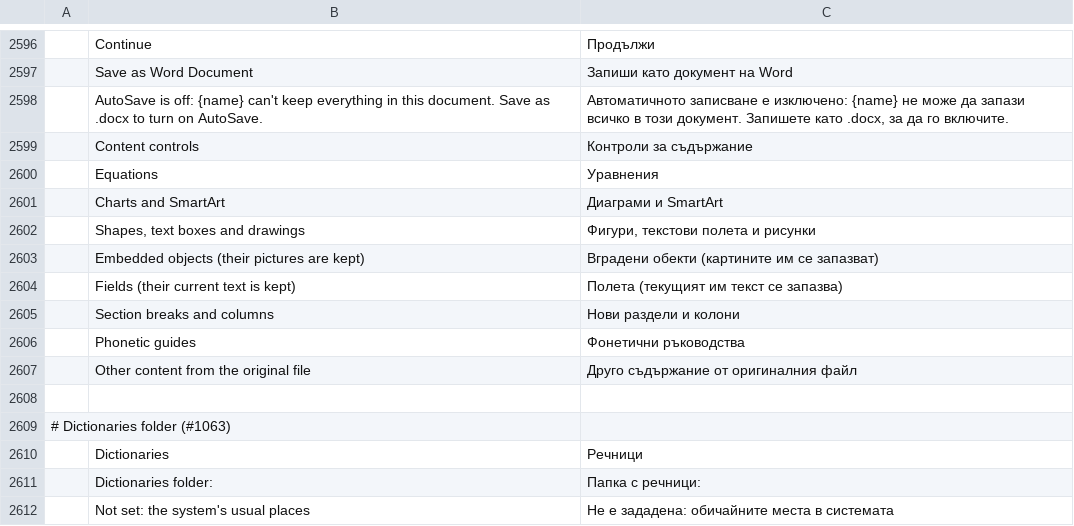
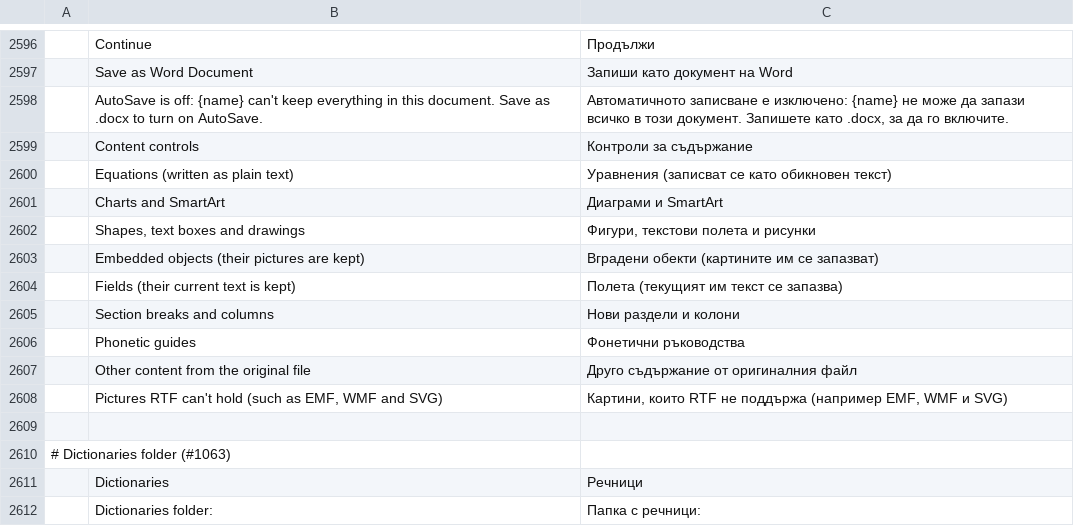
Before and after one commit to dkhlapov/wordcraft, a TSV file: crates/ui-egui/src/i18n/bg.tsv, drawn as a sheet; only a part is shown, gaps mark what is left out; the shorter side is filled out with more unchanged rows.

```diff
--- a/crates/ui-egui/src/i18n/bg.tsv
+++ b/crates/ui-egui/src/i18n/bg.tsv
@@ -2599,3 +2599,3 @@
 	Content controls	Контроли за съдържание
-	Equations	Уравнения
+	Equations (written as plain text)	Уравнения (записват се като обикновен текст)
 	Charts and SmartArt	Диаграми и SmartArt
@@ -2607,2 +2607,3 @@
 	Other content from the original file	Друго съдържание от оригиналния файл
+	Pictures RTF can't hold (such as EMF, WMF and SVG)	Картини, които RTF не поддържа (например EMF, WMF и SVG)
 
```
Also changed, not shown: crates/ui-egui/src/i18n/hu.tsv, crates/ui-egui/src/i18n/ja.tsv, 25 other files.
